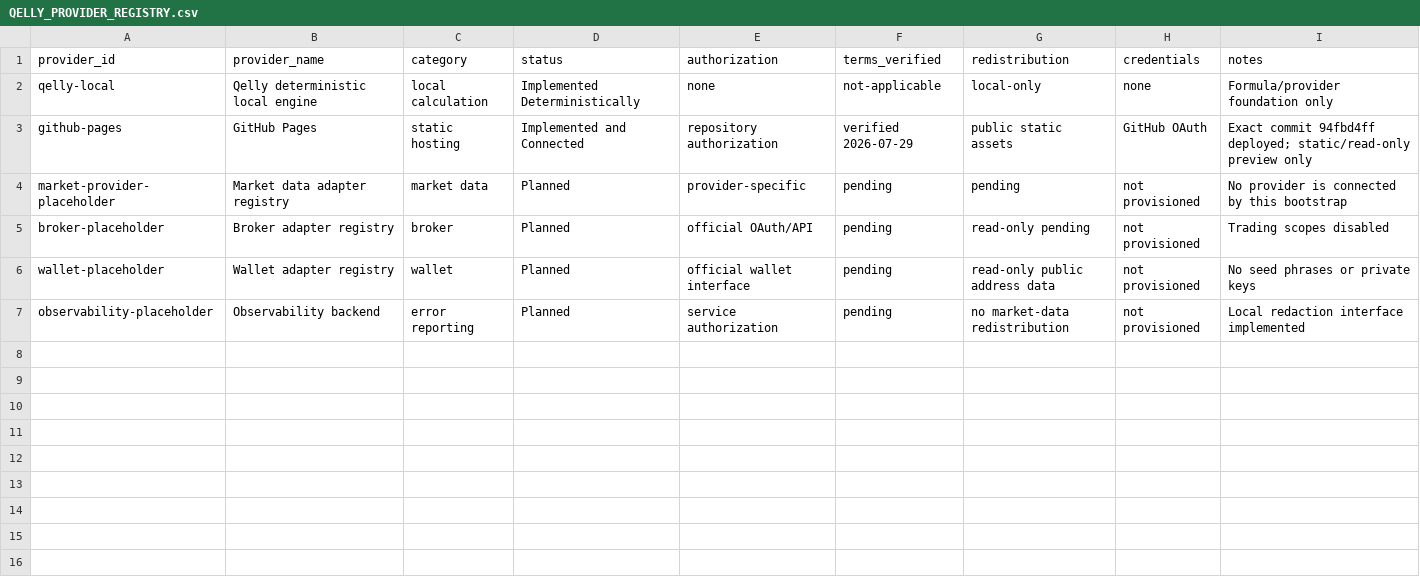
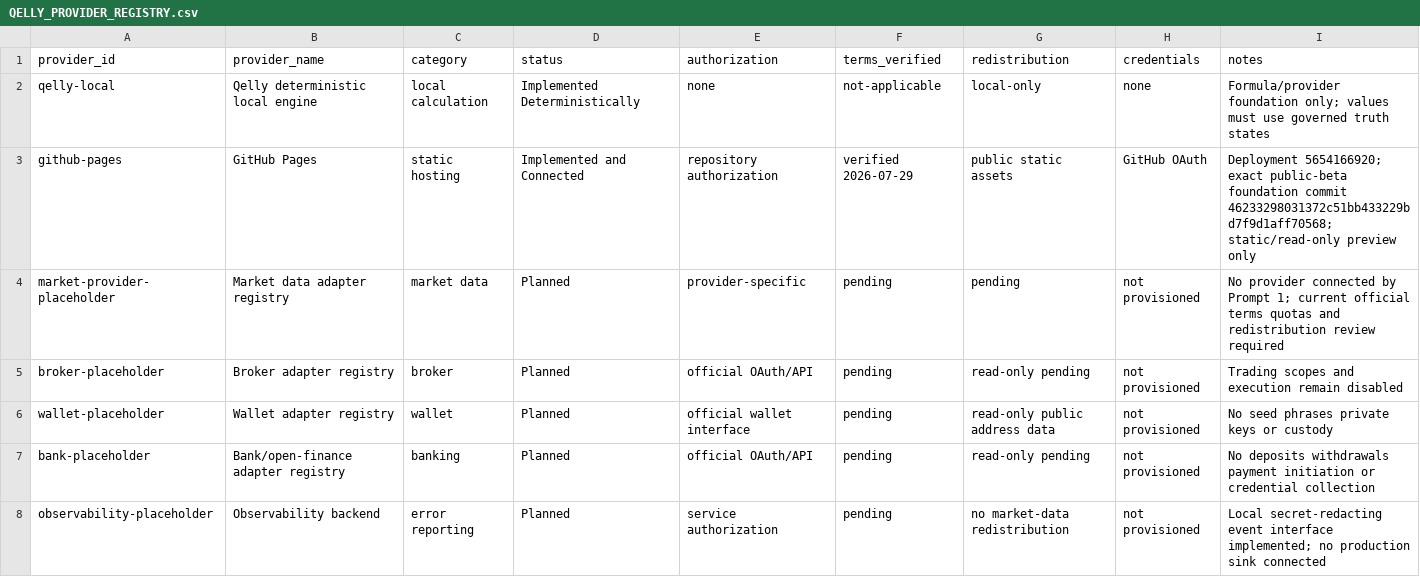
Before and after one commit to hemangsah/qelly-intelligence, a CSV file: project-state/QELLY_PROVIDER_REGISTRY.csv, drawn as a sheet.

Commit message:
docs(closeout): update provider registry truth

```diff
--- a/project-state/QELLY_PROVIDER_REGISTRY.csv
+++ b/project-state/QELLY_PROVIDER_REGISTRY.csv
@@ -1,7 +1,8 @@
 provider_id,provider_name,category,status,authorization,terms_verified,redistribution,credentials,notes
-qelly-local,Qelly deterministic local engine,local calculation,Implemented Deterministically,none,not-applicable,local-only,none,"Formula/provider foundation only"
-github-pages,GitHub Pages,static hosting,Implemented and Connected,repository authorization,verified 2026-07-29,public static assets,GitHub OAuth,"Exact commit 94fbd4ff deployed; static/read-only preview only"
-market-provider-placeholder,Market data adapter registry,market data,Planned,provider-specific,pending,pending,not provisioned,"No provider is connected by this bootstrap"
-broker-placeholder,Broker adapter registry,broker,Planned,official OAuth/API,pending,read-only pending,not provisioned,"Trading scopes disabled"
-wallet-placeholder,Wallet adapter registry,wallet,Planned,official wallet interface,pending,read-only public address data,not provisioned,"No seed phrases or private keys"
-observability-placeholder,Observability backend,error reporting,Planned,service authorization,pending,no market-data redistribution,not provisioned,"Local redaction interface implemented"
+qelly-local,Qelly deterministic local engine,local calculation,Implemented Deterministically,none,not-applicable,local-only,none,"Formula/provider foundation only; values must use governed truth states"
+github-pages,GitHub Pages,static hosting,Implemented and Connected,repository authorization,verified 2026-07-29,public static assets,GitHub OAuth,"Deployment 5654166920; exact public-beta foundation commit 46233298031372c51bb433229bd7f9d1aff70568; static/read-only preview only"
+market-provider-placeholder,Market data adapter registry,market data,Planned,provider-specific,pending,pending,not provisioned,"No provider connected by Prompt 1; current official terms quotas and redistribution review required"
+broker-placeholder,Broker adapter registry,broker,Planned,official OAuth/API,pending,read-only pending,not provisioned,"Trading scopes and execution remain disabled"
+wallet-placeholder,Wallet adapter registry,wallet,Planned,official wallet interface,pending,read-only public address data,not provisioned,"No seed phrases private keys or custody"
+bank-placeholder,Bank/open-finance adapter registry,banking,Planned,official OAuth/API,pending,read-only pending,not provisioned,"No deposits withdrawals payment initiation or credential collection"
+observability-placeholder,Observability backend,error reporting,Planned,service authorization,pending,no market-data redistribution,not provisioned,"Local secret-redacting event interface implemented; no production sink connected"
```
